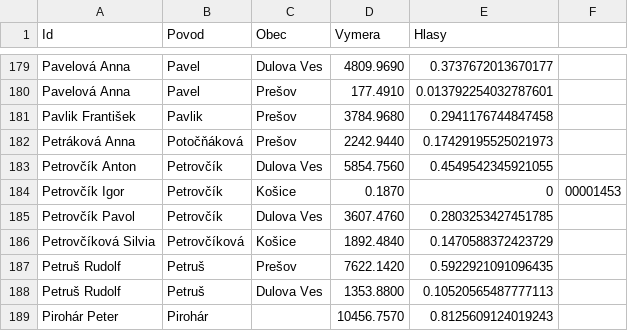
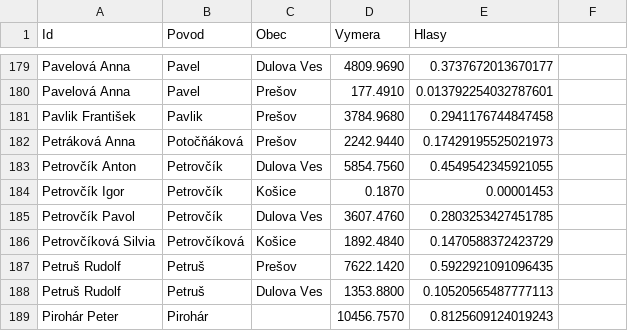
Before and after one commit to maty535/urbariat, a CSV file: _data/podielnici.csv, drawn as a sheet; only a part is shown, gaps mark what is left out.

Commit message:
Update podielnici.csv

```diff
--- a/_data/podielnici.csv
+++ b/_data/podielnici.csv
@@ -183,3 +183,3 @@ Petráková Anna,Potočňáková,Prešov,2242.9440,0.17429195525021973
 Petrovčík Anton,Petrovčík,Dulova Ves,5854.7560,0.4549542345921055
-Petrovčík Igor,Petrovčík,Košice,0.1870,0,00001453
+Petrovčík Igor,Petrovčík,Košice,0.1870,0.00001453
 Petrovčík Pavol,Petrovčík,Dulova Ves,3607.4760,0.2803253427451785
```
